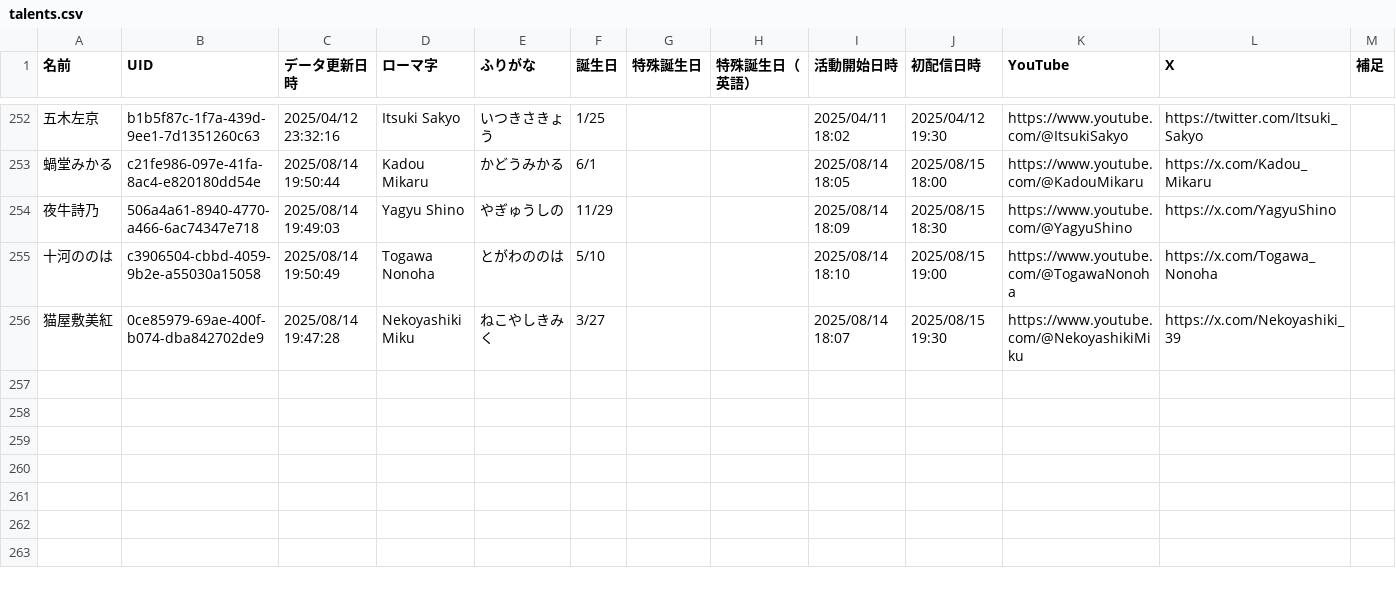
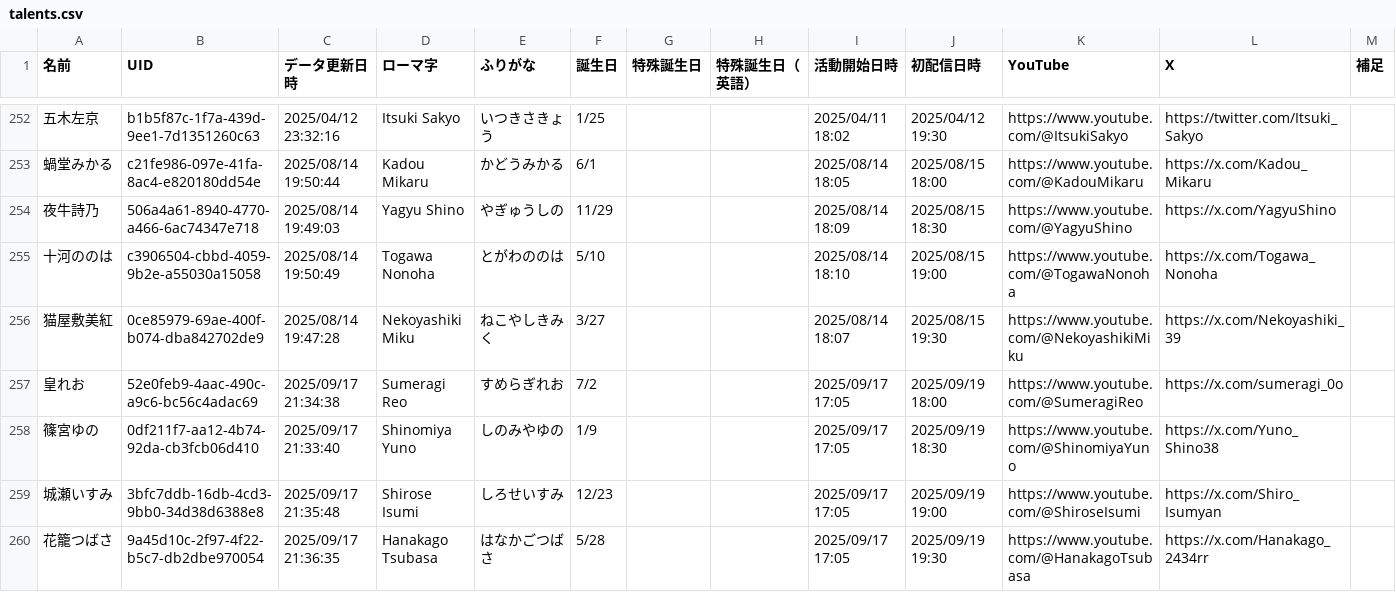
Before and after one commit to magicien/Nij.iCal, a CSV file: data/talents.csv, drawn as a sheet; only a part is shown, gaps mark what is left out; rows hold the shown columns only; the diff names each change by its address in the sheet, - before the commit and + after, or states it on an @@ line.

```diff
--- a/data/talents.csv
+++ b/data/talents.csv
+row 257: 皇れお | 52e0feb9-4aac-490c-a9c6-bc56c4adac69 | 2025/09/17 21:34:38 | Sumeragi Reo | すめらぎれお | 7/2 |  |  | 2025/09/17 17:05 | 2025/09/19 18:00 | https://www.youtube.com/@SumeragiReo | https://x.com/sumeragi_0o
+row 258: 篠宮ゆの | 0df211f7-aa12-4b74-92da-cb3fcb06d410 | 2025/09/17 21:33:40 | Shinomiya Yuno | しのみやゆの | 1/9 |  |  | 2025/09/17 17:05 | 2025/09/19 18:30 | https://www.youtube.com/@ShinomiyaYuno | https://x.com/Yuno_Shino38
+row 259: 城瀬いすみ | 3bfc7ddb-16db-4cd3-9bb0-34d38d6388e8 | 2025/09/17 21:35:48 | Shirose Isumi | しろせいすみ | 12/23 |  |  | 2025/09/17 17:05 | 2025/09/19 19:00 | https://www.youtube.com/@ShiroseIsumi | https://x.com/Shiro_Isumyan
+row 260: 花籠つばさ | 9a45d10c-2f97-4f22-b5c7-db2dbe970054 | 2025/09/17 21:36:35 | Hanakago Tsubasa | はなかごつばさ | 5/28 |  |  | 2025/09/17 17:05 | 2025/09/19 19:30 | https://www.youtube.com/@HanakagoTsubasa | https://x.com/Hanakago_2434rr
```
Also changed, not shown: 12 other files.
